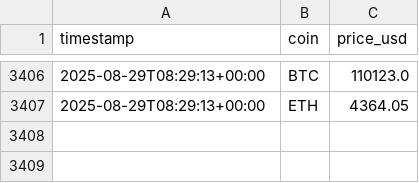
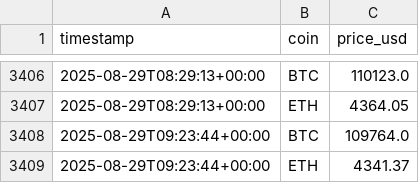
Before and after one commit to andyresonner/crypto-etl, a CSV file: prices.csv, drawn as a sheet; only a part is shown, gaps mark what is left out; the diff names each change by its address in the sheet, - before the commit and + after, or states it on an @@ line.

```diff
--- a/prices.csv
+++ b/prices.csv
+row 3408: 2025-08-29T09:23:44+00:00 | BTC | 109764.0
+row 3409: 2025-08-29T09:23:44+00:00 | ETH | 4341.37
```
Also changed, not shown: 2 other files.
